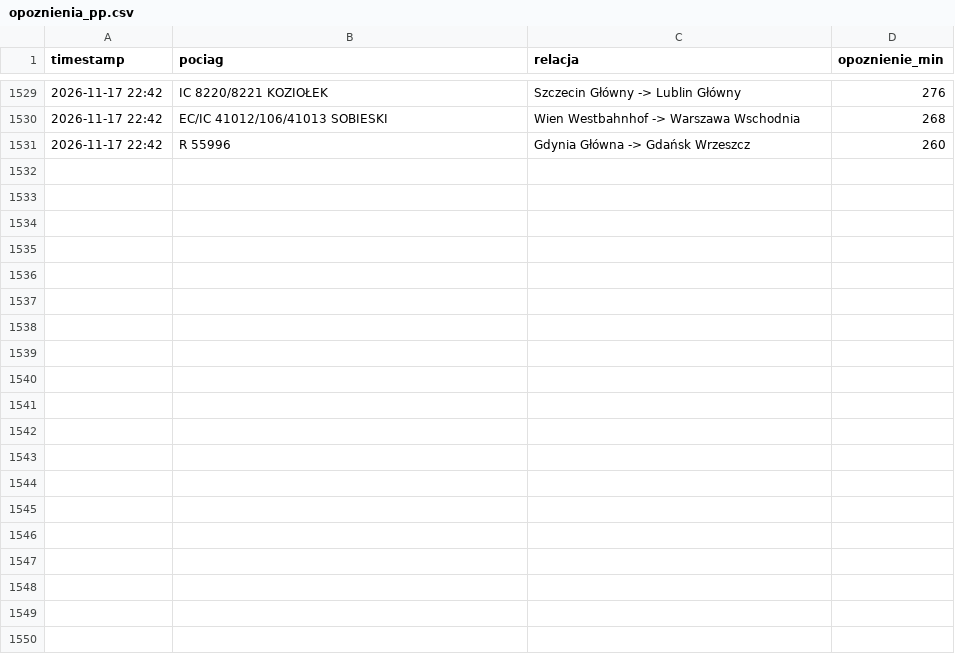
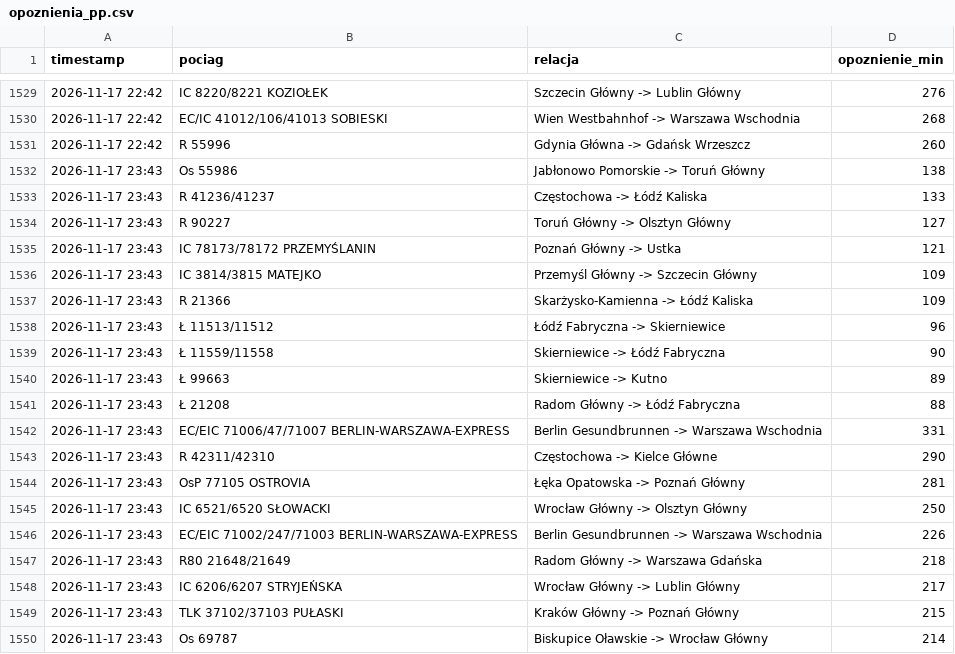
Before and after one commit to filipszsb/Projekt-PKP, a CSV file: opoznienia_pp.csv, drawn as a sheet; only a part is shown, gaps mark what is left out; the diff covers the shown part only.

```diff
--- a/opoznienia_pp.csv
+++ b/opoznienia_pp.csv
@@ -1531 +1531,20 @@ timestamp,pociag,relacja,opoznienie_min
 2026-11-17 22:42,R 55996,Gdynia Główna -> Gdańsk Wrzeszcz,260
+2026-11-17 23:43,Os 55986,Jabłonowo Pomorskie -> Toruń Główny,138
+2026-11-17 23:43,R 41236/41237,Częstochowa -> Łódź Kaliska,133
+2026-11-17 23:43,R 90227,Toruń Główny -> Olsztyn Główny,127
+2026-11-17 23:43,IC 78173/78172 PRZEMYŚLANIN,Poznań Główny -> Ustka,121
+2026-11-17 23:43,IC 3814/3815 MATEJKO,Przemyśl Główny -> Szczecin Główny,109
+2026-11-17 23:43,R 21366,Skarżysko-Kamienna -> Łódź Kaliska,109
+2026-11-17 23:43,Ł 11513/11512,Łódź Fabryczna -> Skierniewice,96
+2026-11-17 23:43,Ł 11559/11558,Skierniewice -> Łódź Fabryczna,90
+2026-11-17 23:43,Ł 99663,Skierniewice -> Kutno,89
+2026-11-17 23:43,Ł 21208,Radom Główny -> Łódź Fabryczna,88
+2026-11-17 23:43,EC/EIC 71006/47/71007 BERLIN-WARSZAWA-EXPRESS,Berlin Gesundbrunnen -> Warszawa Wschodnia,331
+2026-11-17 23:43,R 42311/42310,Częstochowa -> Kielce Główne,290
+2026-11-17 23:43,OsP 77105 OSTROVIA,Łęka Opatowska -> Poznań Główny,281
+2026-11-17 23:43,IC 6521/6520 SŁOWACKI,Wrocław Główny -> Olsztyn Główny,250
+2026-11-17 23:43,EC/EIC 71002/247/71003 BERLIN-WARSZAWA-EXPRESS,Berlin Gesundbrunnen -> Warszawa Wschodnia,226
+2026-11-17 23:43,R80 21648/21649,Radom Główny -> Warszawa Gdańska,218
+2026-11-17 23:43,IC 6206/6207 STRYJEŃSKA,Wrocław Główny -> Lublin Główny,217
+2026-11-17 23:43,TLK 37102/37103 PUŁASKI,Kraków Główny -> Poznań Główny,215
+2026-11-17 23:43,Os 69787,Biskupice Oławskie -> Wrocław Główny,214
```
Also changed, not shown: 11 added rows elsewhere in this file.
